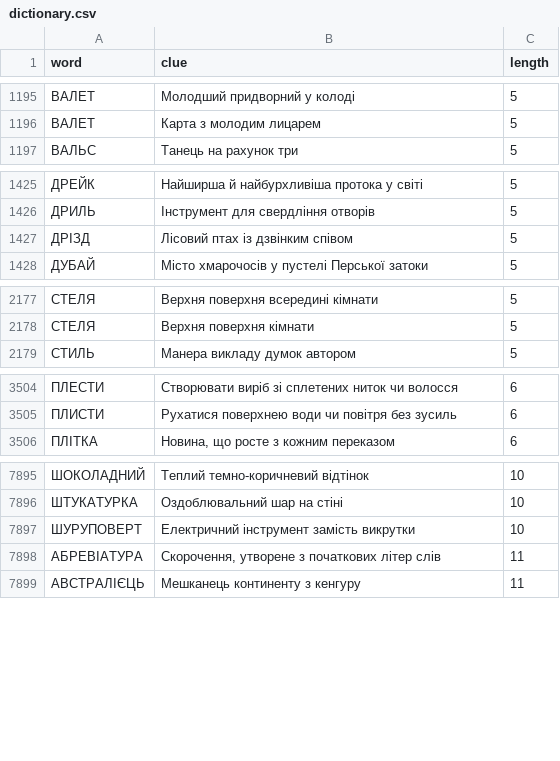
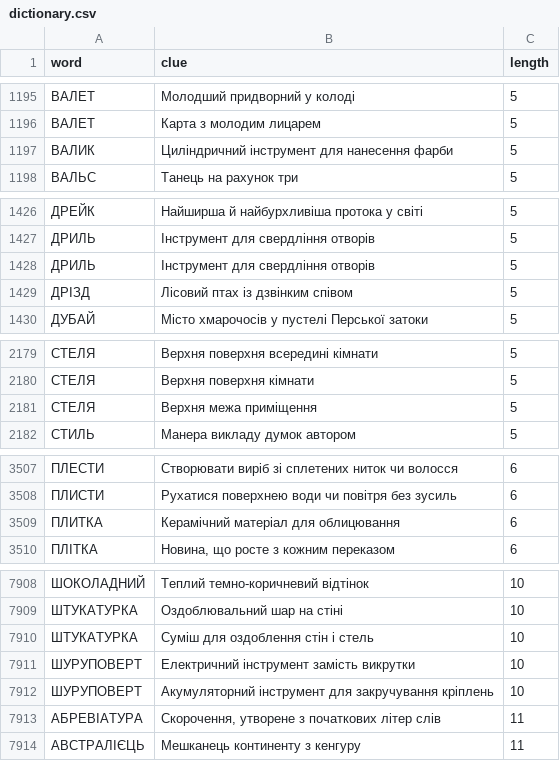
Before and after one commit to andreyrouk/scanword, a CSV file: data/dictionary.csv, drawn as a sheet; only a part is shown, gaps mark what is left out; the diff covers the shown part only.

```diff
--- a/data/dictionary.csv
+++ b/data/dictionary.csv
@@ -1196,2 +1196,3 @@ word,clue,length
 "ВАЛЕТ","Карта з молодим лицарем",5
+"ВАЛИК","Циліндричний інструмент для нанесення фарби",5
 "ВАЛЬС","Танець на рахунок три",5
@@ -1426,2 +1427,3 @@ word,clue,length
 "ДРИЛЬ","Інструмент для свердління отворів",5
+"ДРИЛЬ","Інструмент для свердління отворів",5
 "ДРІЗД","Лісовий птах із дзвінким співом",5
@@ -2178,2 +2180,3 @@ word,clue,length
 "СТЕЛЯ","Верхня поверхня кімнати",5
+"СТЕЛЯ","Верхня межа приміщення",5
 "СТИЛЬ","Манера викладу думок автором",5
@@ -3505,2 +3508,3 @@ word,clue,length
 "ПЛИСТИ","Рухатися поверхнею води чи повітря без зусиль",6
+"ПЛИТКА","Керамічний матеріал для облицювання",6
 "ПЛІТКА","Новина, що росте з кожним переказом",6
@@ -7896,3 +7909,5 @@ word,clue,length
 "ШТУКАТУРКА","Оздоблювальний шар на стіні",10
+"ШТУКАТУРКА","Суміш для оздоблення стін і стель",10
 "ШУРУПОВЕРТ","Електричний інструмент замість викрутки",10
+"ШУРУПОВЕРТ","Акумуляторний інструмент для закручування кріплень",10
 "АБРЕВІАТУРА","Скорочення, утворене з початкових літер слів",11
```
Also changed, not shown: 9 added rows elsewhere in this file, 2 other files.
